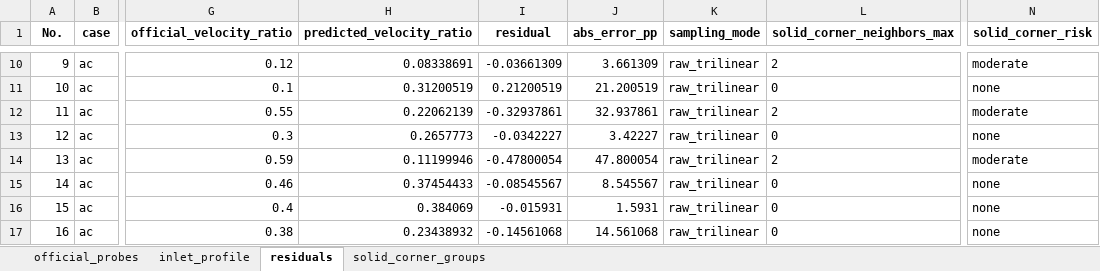
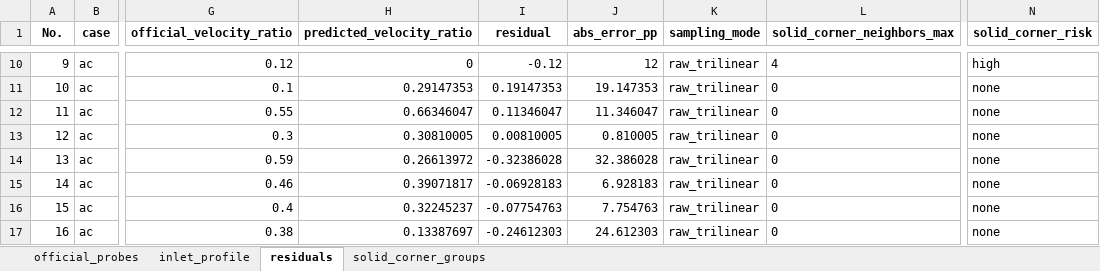
Before and after one commit to ShiyuMiao/citylbm, an Excel workbook: docs/experiments/casee/results/casee_validation_summary.xlsx, sheet residuals, drawn as a sheet; only a part is shown, gaps mark what is left out; values as stored, in another font and other column widths than the file's, no borders; the diff covers the shown part only; the diff names each change by its address in the sheet, - before the commit and + after, or states it on an @@ line.

```diff
--- a/docs/experiments/casee/results/casee_validation_summary.xlsx (sheet residuals)
+++ b/docs/experiments/casee/results/casee_validation_summary.xlsx (sheet residuals)
-H10 (predicted_velocity_ratio): 0.08338691
+H10 (predicted_velocity_ratio): 0
-I10 (residual): -0.03661309
+I10 (residual): -0.12
-J10 (abs_error_pp): 3.661309
+J10 (abs_error_pp): 12
-L10 (solid_corner_neighbors_max): 2
+L10 (solid_corner_neighbors_max): 4
-N10 (solid_corner_risk): moderate
+N10 (solid_corner_risk): high
-H11 (predicted_velocity_ratio): 0.31200519
+H11 (predicted_velocity_ratio): 0.29147353
-I11 (residual): 0.21200519
+I11 (residual): 0.19147353
-J11 (abs_error_pp): 21.200519
+J11 (abs_error_pp): 19.147353
-H12 (predicted_velocity_ratio): 0.22062139
+H12 (predicted_velocity_ratio): 0.66346047
-I12 (residual): -0.32937861
+I12 (residual): 0.11346047
-J12 (abs_error_pp): 32.937861
+J12 (abs_error_pp): 11.346047
-L12 (solid_corner_neighbors_max): 2
+L12 (solid_corner_neighbors_max): 0
-N12 (solid_corner_risk): moderate
+N12 (solid_corner_risk): none
-H13 (predicted_velocity_ratio): 0.2657773
+H13 (predicted_velocity_ratio): 0.30810005
-I13 (residual): -0.0342227
+I13 (residual): 0.00810005
-J13 (abs_error_pp): 3.42227
+J13 (abs_error_pp): 0.810005
-H14 (predicted_velocity_ratio): 0.11199946
+H14 (predicted_velocity_ratio): 0.26613972
-I14 (residual): -0.47800054
+I14 (residual): -0.32386028
-J14 (abs_error_pp): 47.800054
+J14 (abs_error_pp): 32.386028
-L14 (solid_corner_neighbors_max): 2
+L14 (solid_corner_neighbors_max): 0
-N14 (solid_corner_risk): moderate
+N14 (solid_corner_risk): none
-H15 (predicted_velocity_ratio): 0.37454433
+H15 (predicted_velocity_ratio): 0.39071817
-I15 (residual): -0.08545567
+I15 (residual): -0.06928183
-J15 (abs_error_pp): 8.545567
+J15 (abs_error_pp): 6.928183
-H16 (predicted_velocity_ratio): 0.384069
+H16 (predicted_velocity_ratio): 0.32245237
-I16 (residual): -0.015931
+I16 (residual): -0.07754763
-J16 (abs_error_pp): 1.5931
+J16 (abs_error_pp): 7.754763
-H17 (predicted_velocity_ratio): 0.23438932
+H17 (predicted_velocity_ratio): 0.13387697
-I17 (residual): -0.14561068
+I17 (residual): -0.24612303
-J17 (abs_error_pp): 14.561068
+J17 (abs_error_pp): 24.612303
```
Also changed, not shown: 303 edited cells elsewhere in this sheet, sheet solid_corner_groups, 31 other files.
